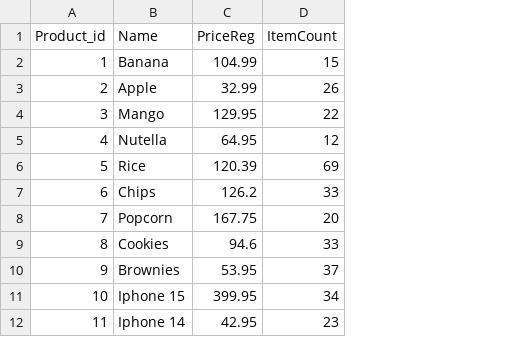
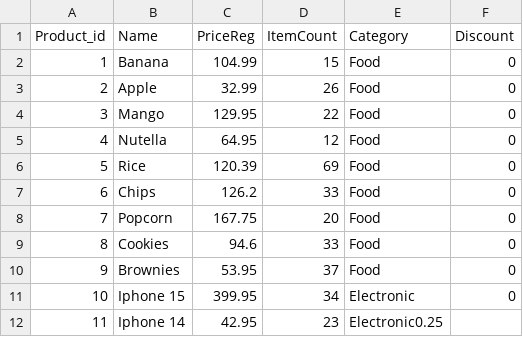
Before and after one commit to Joeyxnx/Business-Inventory-Management, a CSV file: SalesKaggle3.csv, drawn as a sheet; only a part is shown; the diff names each change by its address in the sheet, - before the commit and + after, or states it on an @@ line.

Commit message:
Update SalesKaggle3.csv

```diff
--- a/SalesKaggle3.csv
+++ b/SalesKaggle3.csv
+column E (Category), rows 2-12: Food | Food | Food | Food | Food | Food | Food | Food | Food | Electronic | Electronic0.25
+column F (Discount), rows 2-11: all 0
```
